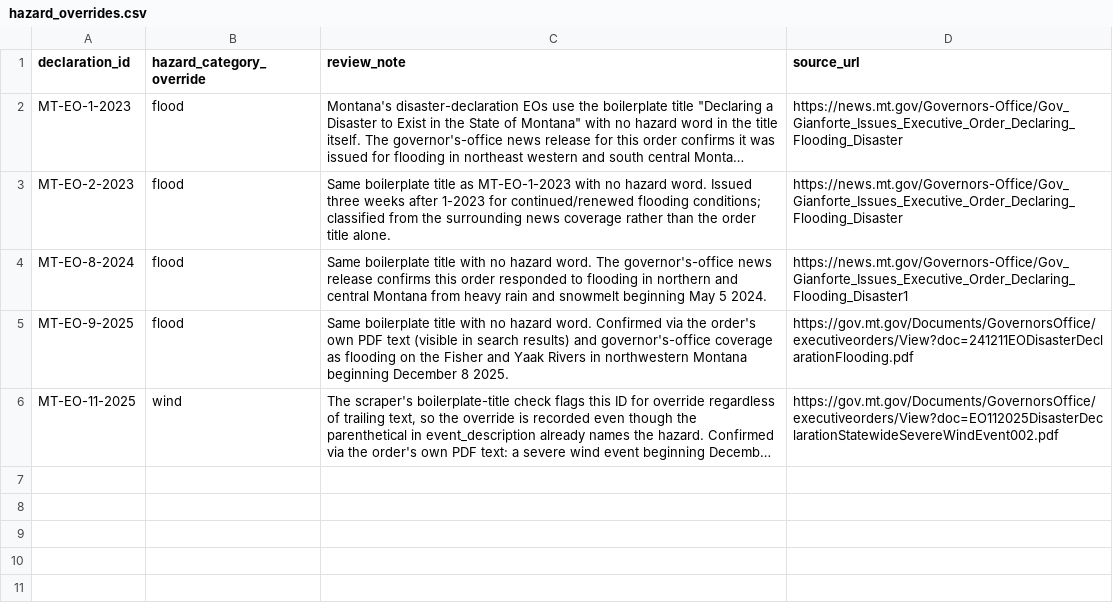
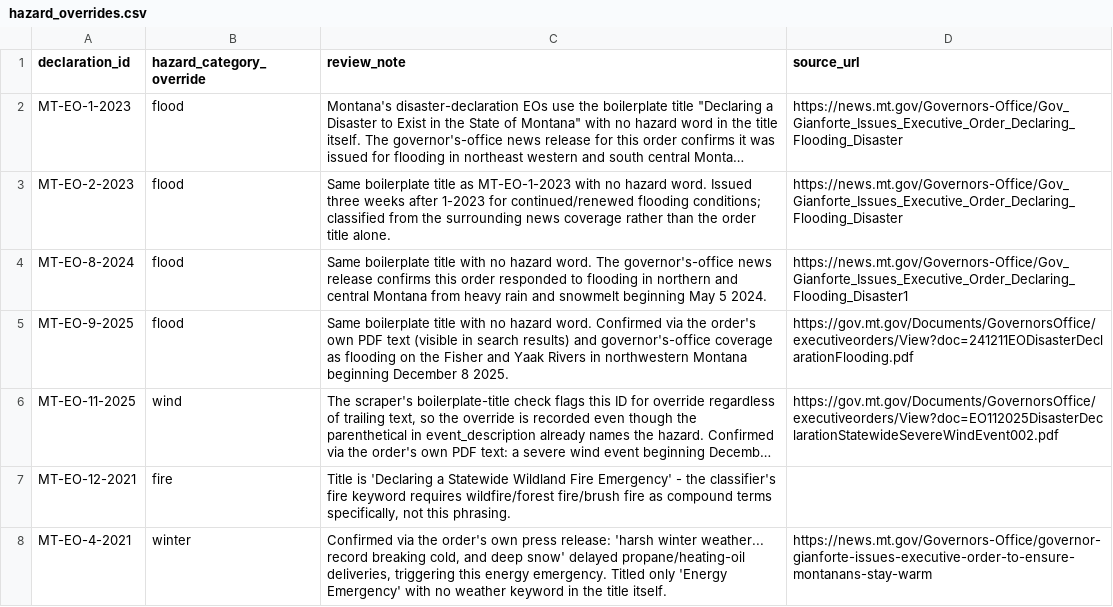
Before and after one commit to Phenom1881/disaster-data, a CSV file: plus/montana/hazard_overrides.csv, drawn as a sheet; long unchanged cells end in …; the diff names each change by its address in the sheet, - before the commit and + after, or states it on an @@ line.

```diff
--- a/plus/montana/hazard_overrides.csv
+++ b/plus/montana/hazard_overrides.csv
+row 7: MT-EO-12-2021 | fire | Title is 'Declaring a Statewide Wildland Fire Emergency' - the classifier's fire keyword requires wildfire/forest fire/brush fire as compound terms specifically, not this phrasing.
+row 8: MT-EO-4-2021 | winter | Confirmed via the order's own press release: 'harsh winter weather... record breaking cold, and deep snow' delayed propane/heating-oil deliveries, triggering this energy emergency. Titled only 'Energy Emergency' with no weather keyword in the title itself. | https://news.mt.gov/Governors-Office/governor-gianforte-issues-executive-order-to-ensure-montanans-stay-warm
```
Also changed, not shown: plus/ohio/declarations_for_join.csv, plus/ohio/oh_emergency_actions_all.csv, 12 other files.
